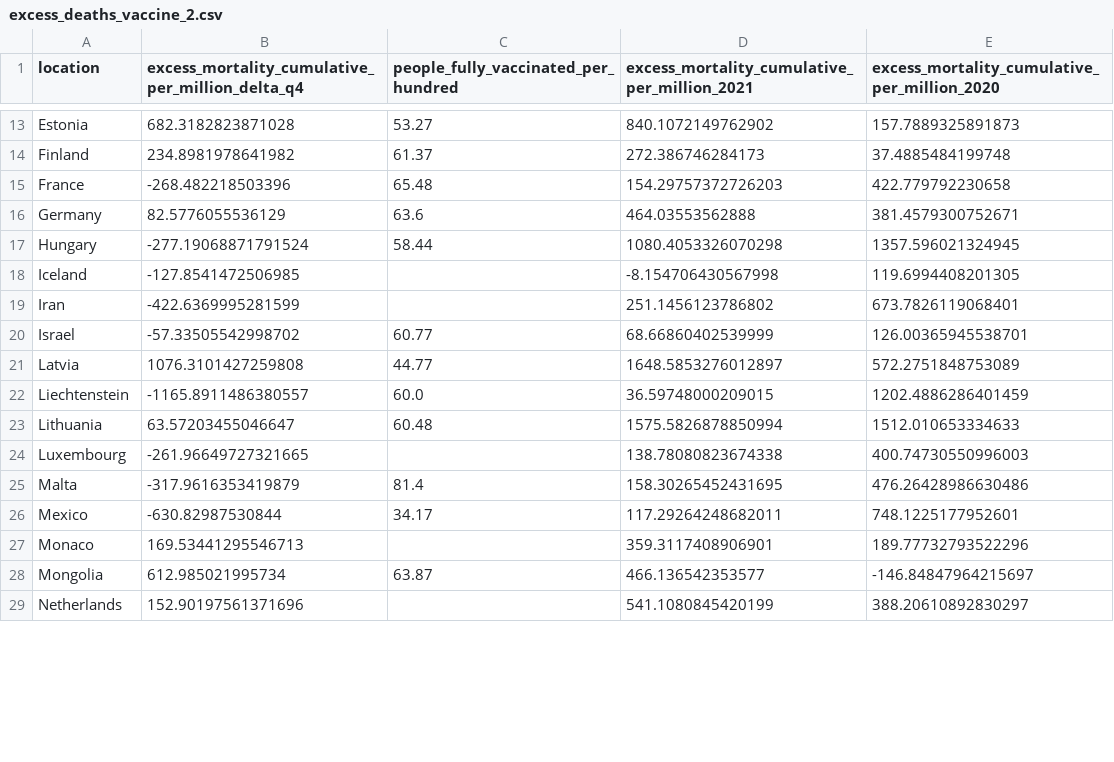
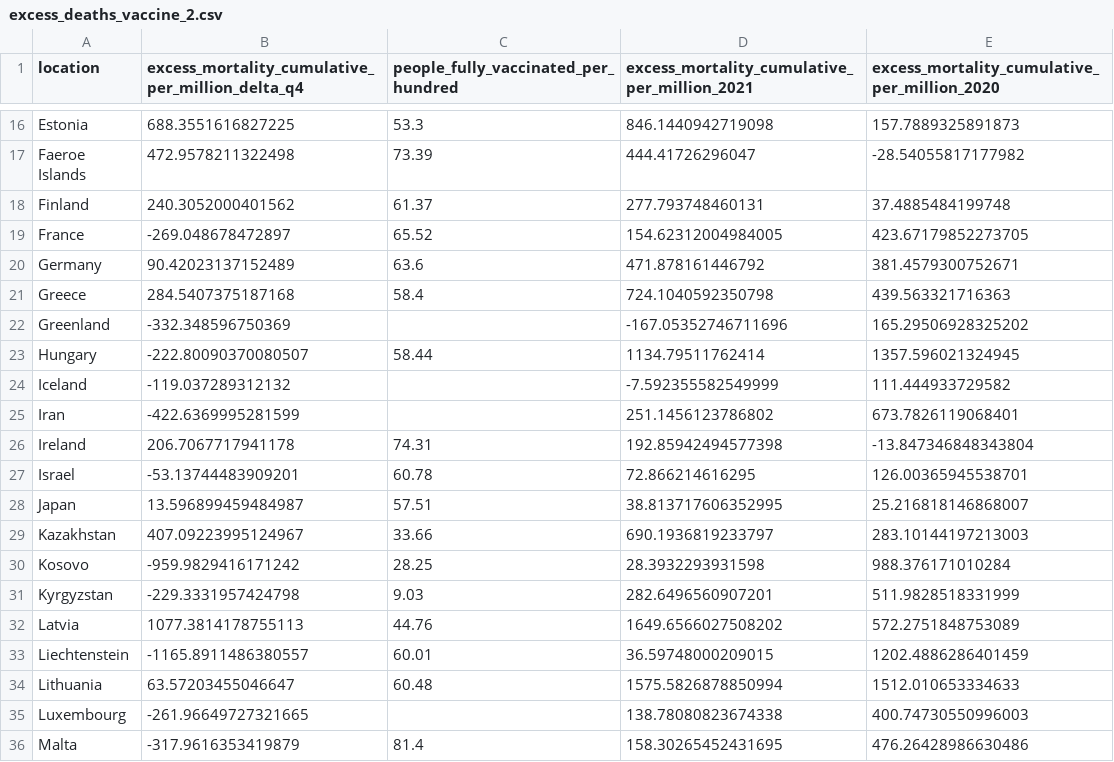
Before and after one commit to USMortality/COVID19vsStringency, a CSV file: out/excess_deaths_vaccine_2.csv, drawn as a sheet; only a part is shown, gaps mark what is left out; the shorter side is filled out with more unchanged rows; addresses are those after the commit; the diff covers the shown part only; the diff names each change by its address in the sheet, - before the commit and + after, or states it on an @@ line.

```diff
--- a/out/excess_deaths_vaccine_2.csv
+++ b/out/excess_deaths_vaccine_2.csv
-B16: 682.3182823871028
+B16: 688.3551616827225
-C16: 53.27
+C16: 53.3
-D16: 840.1072149762902
+D16: 846.1440942719098
+row 17: Faeroe Islands | 472.9578211322498 | 73.39 | 444.41726296047 | -28.54055817177982
-B18: 234.8981978641982
+B18: 240.3052000401562
-D18: 272.386746284173
+D18: 277.793748460131
-B19: -268.482218503396
+B19: -269.048678472897
-C19: 65.48
+C19: 65.52
-D19: 154.29757372726203
+D19: 154.62312004984005
-E19: 422.779792230658
+E19: 423.67179852273705
-B20: 82.5776055536129
+B20: 90.42023137152489
-D20: 464.03553562888
+D20: 471.878161446792
+row 21: Greece | 284.5407375187168 | 58.4 | 724.1040592350798 | 439.563321716363
+row 22: Greenland | -332.348596750369 |  | -167.05352746711696 | 165.29506928325202
-B23: -277.19068871791524
+B23: -222.80090370080507
-D23: 1080.4053326070298
+D23: 1134.79511762414
-B24: -127.8541472506985
+B24: -119.037289312132
-D24: -8.154706430567998
+D24: -7.592355582549999
-E24: 119.6994408201305
+E24: 111.444933729582
+row 26: Ireland | 206.7067717941178 | 74.31 | 192.85942494577398 | -13.847346848343804
-B27: -57.33505542998702
+B27: -53.13744483909201
-C27: 60.77
+C27: 60.78
-D27: 68.66860402539999
+D27: 72.866214616295
+row 28: Japan | 13.596899459484987 | 57.51 | 38.813717606352995 | 25.216818146868007
+row 29: Kazakhstan | 407.09223995124967 | 33.66 | 690.1936819233797 | 283.10144197213003
+row 30: Kosovo | -959.9829416171242 | 28.25 | 28.3932293931598 | 988.376171010284
+row 31: Kyrgyzstan | -229.3331957424798 | 9.03 | 282.6496560907201 | 511.9828518331999
-B32: 1076.3101427259808
+B32: 1077.3814178755113
-C32: 44.77
+C32: 44.76
-D32: 1648.5853276012897
+D32: 1649.6566027508202
-C33: 60.0
+C33: 60.01
```
Also changed, not shown: 7 added rows and 55 edited cells elsewhere in this file, out/covid_cases.csv, out/covid_cases_vaccine.csv, 7 other files.
